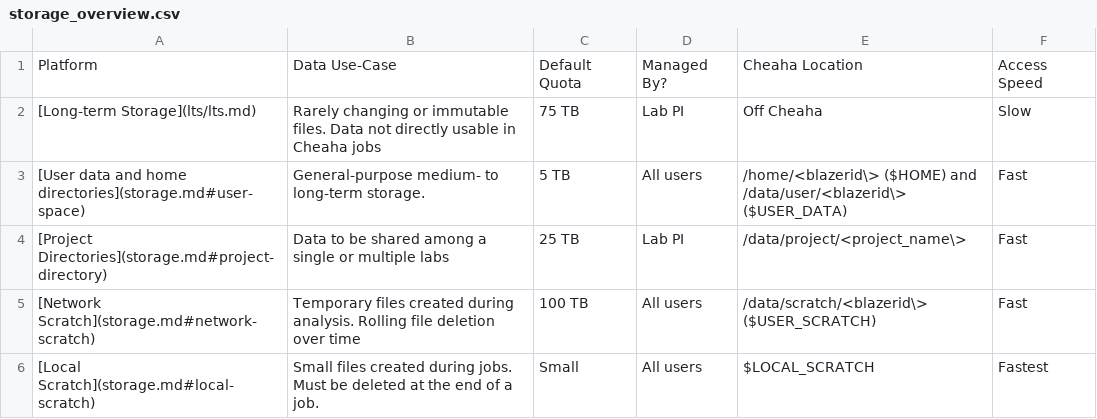
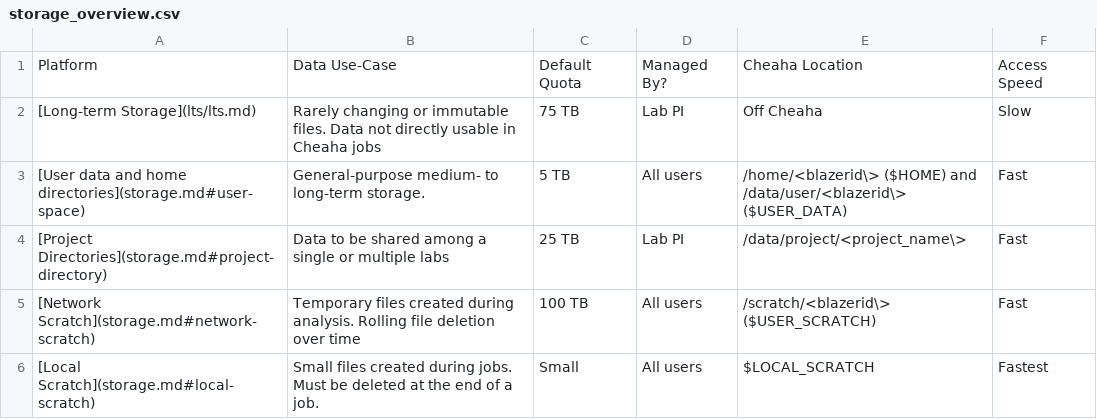
Before and after one commit to wwarriner/uabrc.github.io, a CSV file: data_management/storage_overview.csv, drawn as a sheet.

```diff
--- a/data_management/storage_overview.csv
+++ b/data_management/storage_overview.csv
@@ -4,3 +4,3 @@ Platform,Data Use-Case,Default Quota,Managed By?,Cheaha Location,Access Speed
 [Project Directories](storage.md#project-directory),Data to be shared among a single or multiple labs,25 TB,Lab PI,/data/project/<project_name\>,Fast
-[Network Scratch](storage.md#network-scratch),Temporary files created during analysis. Rolling file deletion over time,100 TB,All users,/data/scratch/<blazerid\> ($USER_SCRATCH),Fast
+[Network Scratch](storage.md#network-scratch),Temporary files created during analysis. Rolling file deletion over time,100 TB,All users,/scratch/<blazerid\> ($USER_SCRATCH),Fast
 [Local Scratch](storage.md#local-scratch),Small files created during jobs. Must be deleted at the end of a job.,Small,All users,$LOCAL_SCRATCH,Fastest
```
Also changed, not shown: 10 other files.
